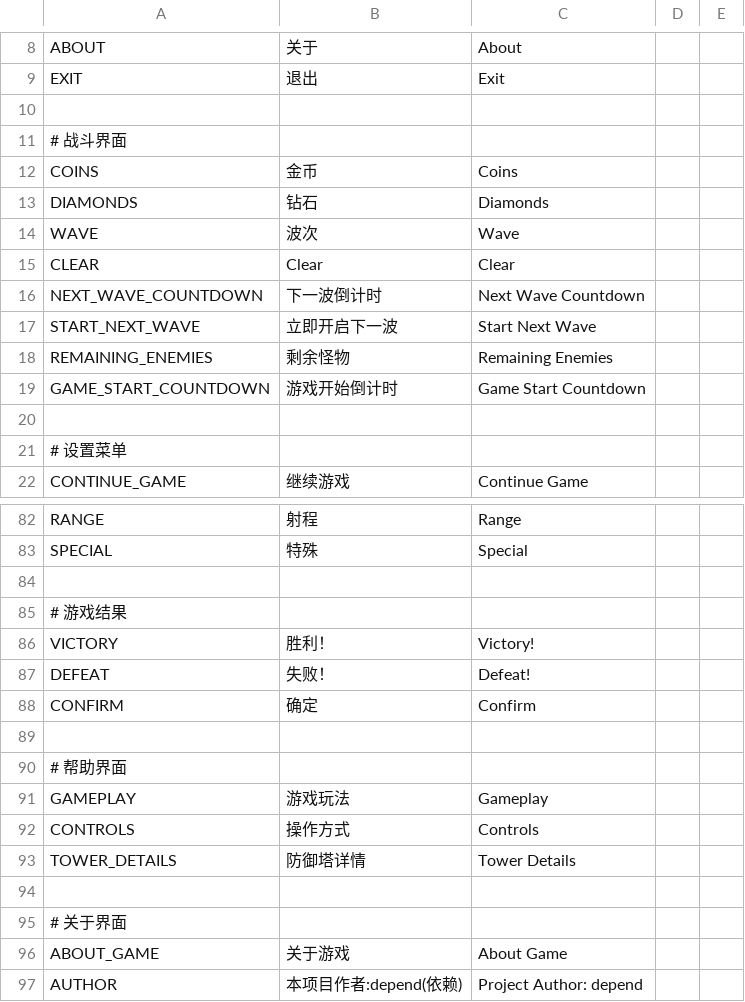
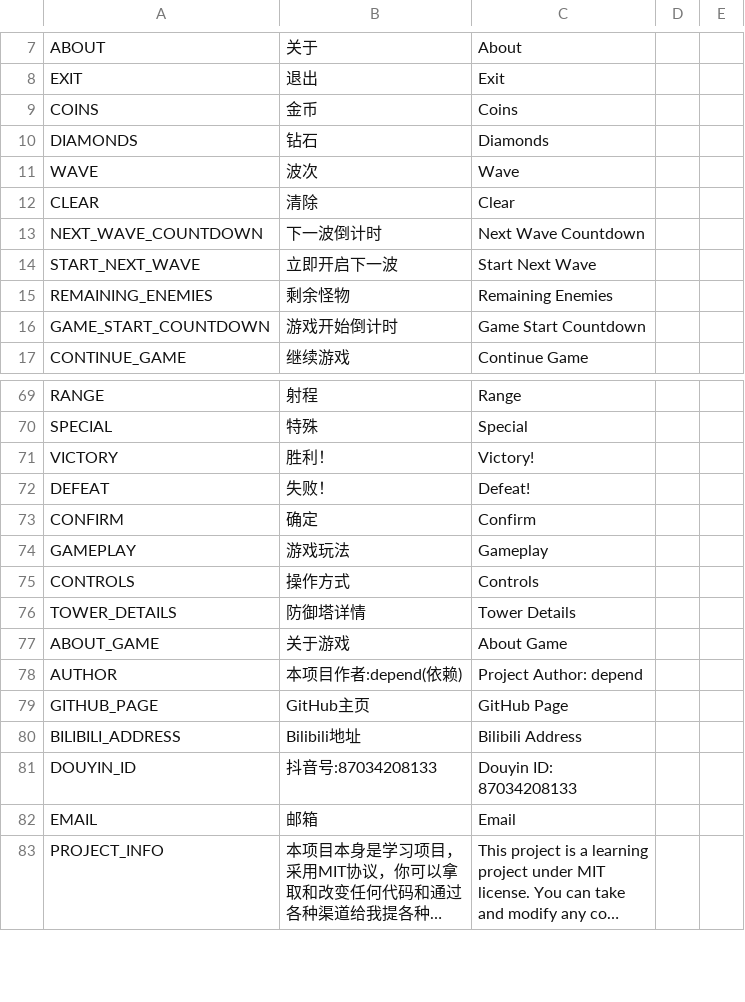
Before and after one commit to dependon/simpletowerdefense, a CSV file: localization/translations.csv, drawn as a sheet; only a part is shown, gaps mark what is left out; the shorter side is filled out with more unchanged rows; long unchanged cells end in …; the diff covers the shown part only.

```diff
--- a/localization/translations.csv
+++ b/localization/translations.csv
@@ -9,4 +8,2 @@ ABOUT,关于,About
 EXIT,退出,Exit
-
-# 战斗界面
 COINS,金币,Coins
@@ -14,3 +11,3 @@ DIAMONDS,钻石,Diamonds
 WAVE,波次,Wave
-CLEAR,Clear,Clear
+CLEAR,清除,Clear
 NEXT_WAVE_COUNTDOWN,下一波倒计时,Next Wave Countdown
@@ -19,4 +16,2 @@ REMAINING_ENEMIES,剩余怪物,Remaining Enemies
 GAME_START_COUNTDOWN,游戏开始倒计时,Game Start Countdown
-
-# 设置菜单
 CONTINUE_GAME,继续游戏,Continue Game
@@ -83,4 +70,2 @@ RANGE,射程,Range
 SPECIAL,特殊,Special
-
-# 游戏结果
 VICTORY,胜利！,Victory!
@@ -88,4 +73,2 @@ DEFEAT,失败！,Defeat!
 CONFIRM,确定,Confirm
-
-# 帮助界面
 GAMEPLAY,游戏玩法,Gameplay
@@ -93,4 +76,2 @@ CONTROLS,操作方式,Controls
 TOWER_DETAILS,防御塔详情,Tower Details
-
-# 关于界面
 ABOUT_GAME,关于游戏,About Game
```
Also changed, not shown: 11 removed rows and 14 edited cells elsewhere in this file, 2 other files.
